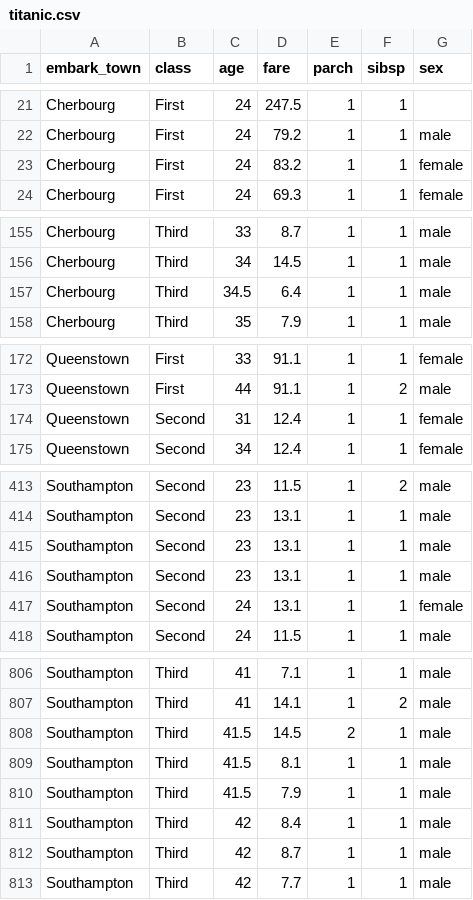
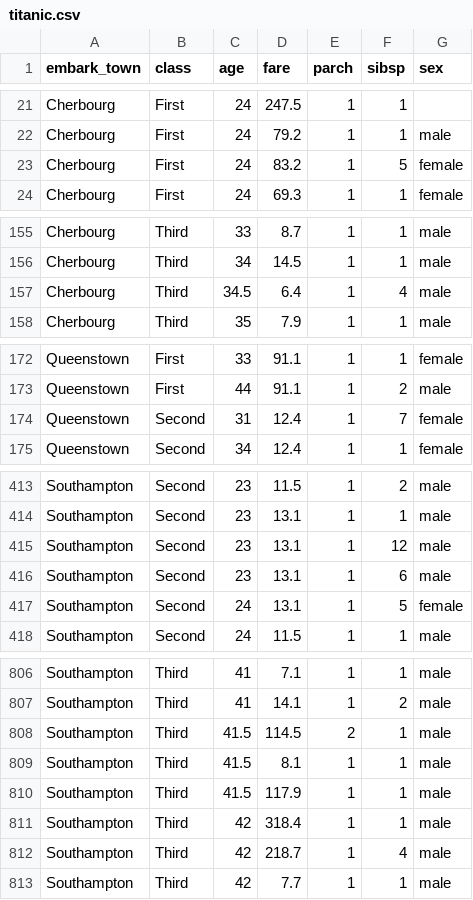
Before and after one commit to Barbequeee/ML, a CSV file: titanic.csv, drawn as a sheet; only a part is shown, gaps mark what is left out; the diff covers the shown part only.

Commit message:
Update titanic.csv

```diff
--- a/titanic.csv
+++ b/titanic.csv
@@ -22,3 +22,3 @@ Cherbourg,First,24,247.5,1,1,
 Cherbourg,First,24,79.2,1,1,male
-Cherbourg,First,24,83.2,1,1,female
+Cherbourg,First,24,83.2,1,5,female
 Cherbourg,First,24,69.3,1,1,female
@@ -156,3 +156,3 @@ Cherbourg,Third,33,8.7,1,1,male
 Cherbourg,Third,34,14.5,1,1,male
-Cherbourg,Third,34.5,6.4,1,1,male
+Cherbourg,Third,34.5,6.4,1,4,male
 Cherbourg,Third,35,7.9,1,1,male
@@ -173,3 +173,3 @@ Queenstown,First,33,91.1,1,1,female
 Queenstown,First,44,91.1,1,2,male
-Queenstown,Second,31,12.4,1,1,female
+Queenstown,Second,31,12.4,1,7,female
 Queenstown,Second,34,12.4,1,1,female
@@ -414,5 +414,5 @@ Southampton,Second,23,11.5,1,2,male
 Southampton,Second,23,13.1,1,1,male
-Southampton,Second,23,13.1,1,1,male
-Southampton,Second,23,13.1,1,1,male
-Southampton,Second,24,13.1,1,1,female
+Southampton,Second,23,13.1,1,12,male
+Southampton,Second,23,13.1,1,6,male
+Southampton,Second,24,13.1,1,5,female
 Southampton,Second,24,11.5,1,1,male
@@ -807,7 +807,7 @@ Southampton,Third,41,7.1,1,1,male
 Southampton,Third,41,14.1,1,2,male
-Southampton,Third,41.5,14.5,2,1,male
+Southampton,Third,41.5,114.5,2,1,male
 Southampton,Third,41.5,8.1,1,1,male
-Southampton,Third,41.5,7.9,1,1,male
-Southampton,Third,42,8.4,1,1,male
-Southampton,Third,42,8.7,1,1,male
+Southampton,Third,41.5,117.9,1,1,male
+Southampton,Third,42,318.4,1,1,male
+Southampton,Third,42,218.7,1,4,male
 Southampton,Third,42,7.7,1,1,male
```
Also changed, not shown: 4 edited cells elsewhere in this file.
